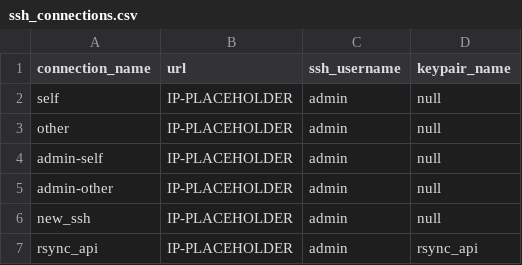
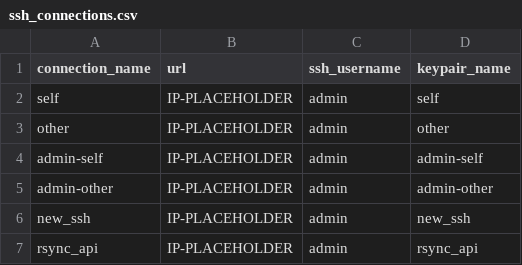
Before and after one commit to truenas/ScaleAutomation, a CSV file: test_data/ssh_connections.csv, drawn as a sheet.

Commit message:
add create ssh connection

```diff
--- a/test_data/ssh_connections.csv
+++ b/test_data/ssh_connections.csv
@@ -1,7 +1,7 @@
 connection_name,url,ssh_username,keypair_name
-self,IP-PLACEHOLDER,admin,null
-other,IP-PLACEHOLDER,admin,null
-admin-self,IP-PLACEHOLDER,admin,null
-admin-other,IP-PLACEHOLDER,admin,null
-new_ssh,IP-PLACEHOLDER,admin,null
+self,IP-PLACEHOLDER,admin,self
+other,IP-PLACEHOLDER,admin,other
+admin-self,IP-PLACEHOLDER,admin,admin-self
+admin-other,IP-PLACEHOLDER,admin,admin-other
+new_ssh,IP-PLACEHOLDER,admin,new_ssh
 rsync_api,IP-PLACEHOLDER,admin,rsync_api
```
Also changed, not shown: 4 other files.
